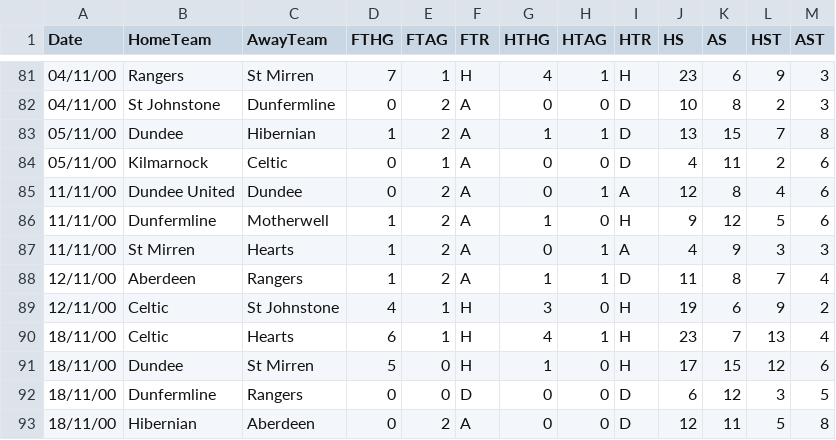
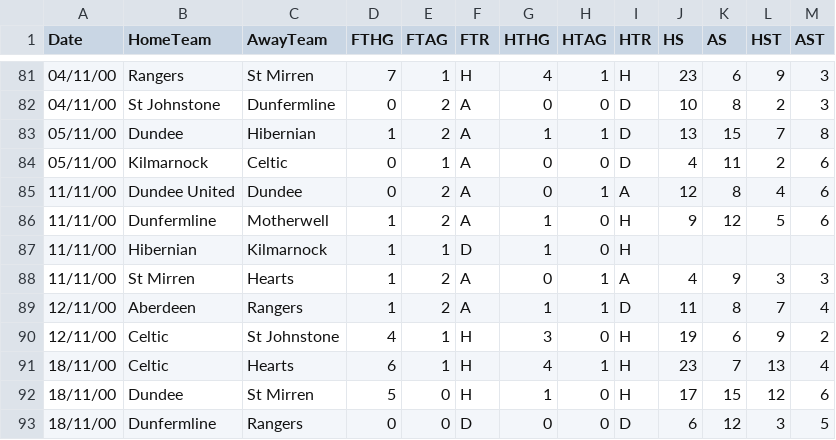
Before and after one commit to seth-dobson/fitba-stats, a CSV file: dbt/data/src_football_data_scottish_premiership_match_results_0001.csv, drawn as a sheet; only a part is shown, gaps mark what is left out; the shorter side is filled out with more unchanged rows; the diff names each change by its address in the sheet, - before the commit and + after, or states it on an @@ line.

```diff
--- a/dbt/data/src_football_data_scottish_premiership_match_results_0001.csv
+++ b/dbt/data/src_football_data_scottish_premiership_match_results_0001.csv
+row 87: 11/11/00 | Hibernian | Kilmarnock | 1 | 1 | D | 1 | 0 | H
```
Also changed, not shown: dbt/data/src_football_data_scottish_premiership_match_results_0203.csv, 1 other file.
